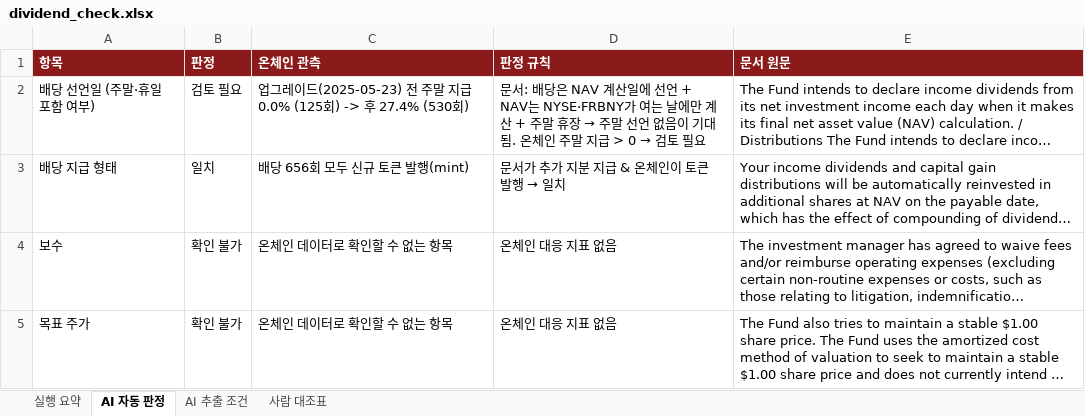
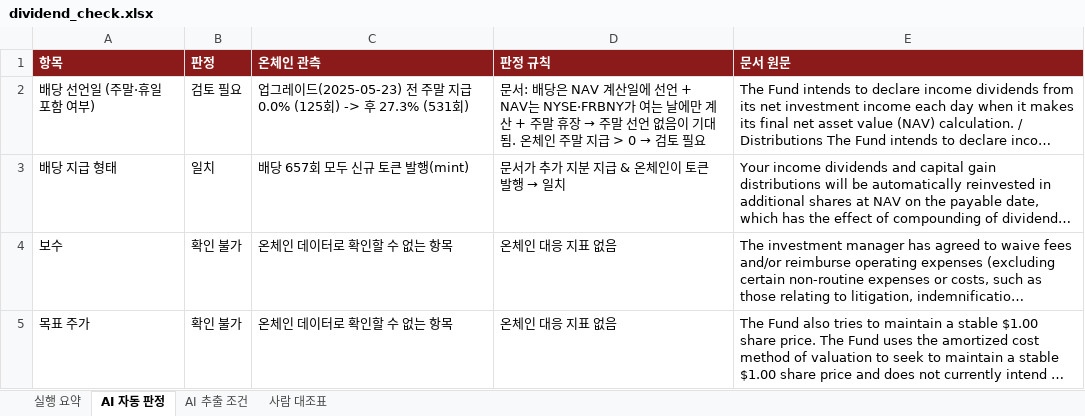
Before and after one commit to TaeJinKim0930/sto-dividend-dashboard, an Excel workbook: reports/dividend_check.xlsx, sheet AI 자동 판정, drawn as a sheet; long unchanged cells end in …; values as stored, in another font and other column widths than the file's, no borders; the diff names each change by its address in the sheet, - before the commit and + after, or states it on an @@ line.

```diff
--- a/reports/dividend_check.xlsx (sheet AI 자동 판정)
+++ b/reports/dividend_check.xlsx (sheet AI 자동 판정)
-C2 (온체인 관측): …) -> 후 27.4% (530회)
+C2 (온체인 관측): …) -> 후 27.3% (531회)
-C3 (온체인 관측): 배당 656회 모두 신규 토큰 발행(mint)
+C3 (온체인 관측): 배당 657회 모두 신규 토큰 발행(mint)
```
Also changed, not shown: sheet 실행 요약, sheet 사람 대조표, sheet AI 추출 조건, 33 other files.
